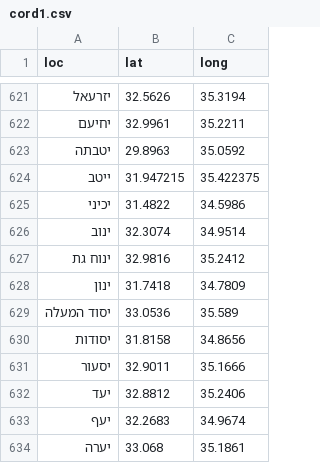
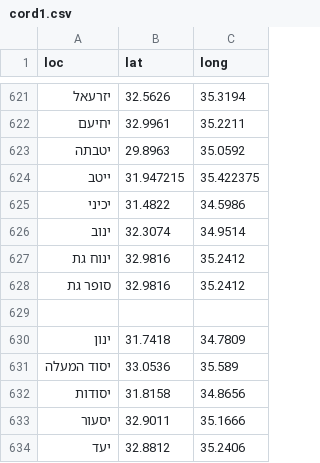
Before and after one commit to StormYoutube1/twiks, a CSV file: cord1.csv, drawn as a sheet; only a part is shown, gaps mark what is left out; the shorter side is filled out with more unchanged rows; the diff names each change by its address in the sheet, - before the commit and + after, or states it on an @@ line.

Commit message:
Update cord1.csv

```diff
--- a/cord1.csv
+++ b/cord1.csv
+row 628: סופר גת | 32.9816 | 35.2412
+row 629: (empty)
```
